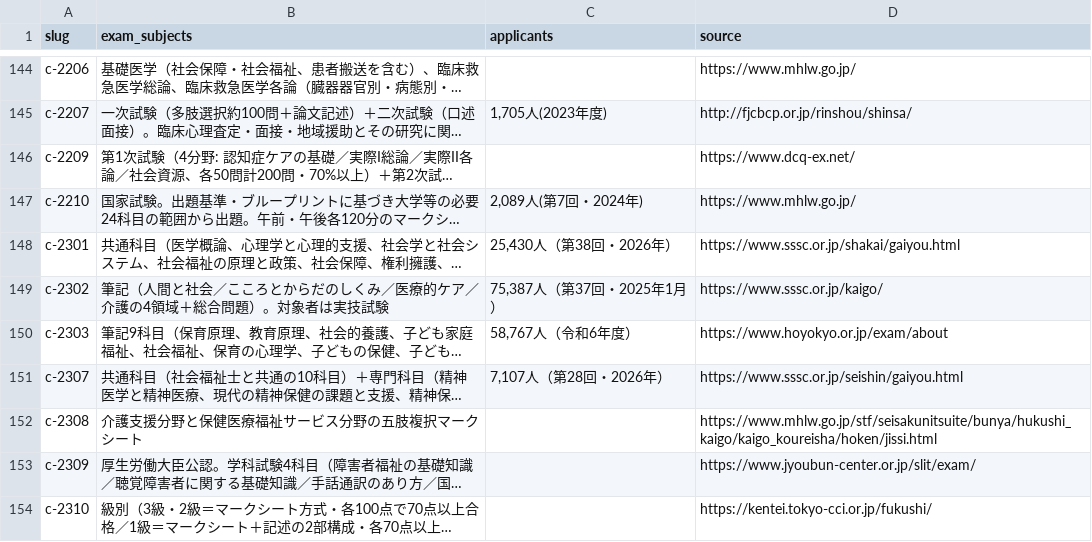
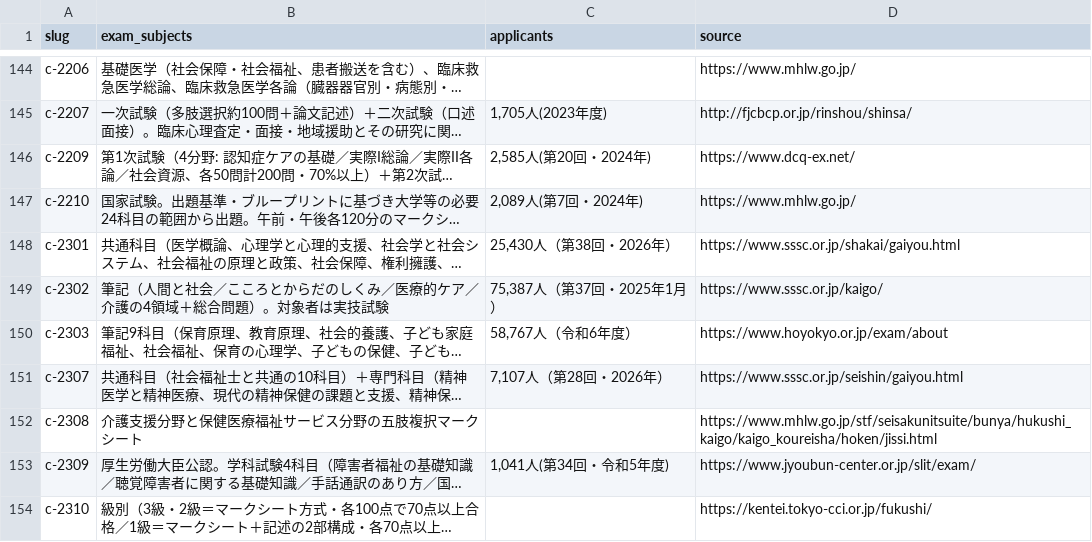
Before and after one commit to takkenshiken2026-sudo/shikaku-master, a CSV file: data/exam_details.csv, drawn as a sheet; only a part is shown, gaps mark what is left out; long unchanged cells end in …; the diff names each change by its address in the sheet, - before the commit and + after, or states it on an @@ line.

```diff
--- a/data/exam_details.csv
+++ b/data/exam_details.csv
-C146 (applicants): (empty)
+C146 (applicants): 2,585人(第20回・2024年)
-C153 (applicants): (empty)
+C153 (applicants): 1,041人(第34回・令和5年度)
```
Also changed, not shown: data/certifications.csv, data/overrides.csv, 11 other files.
